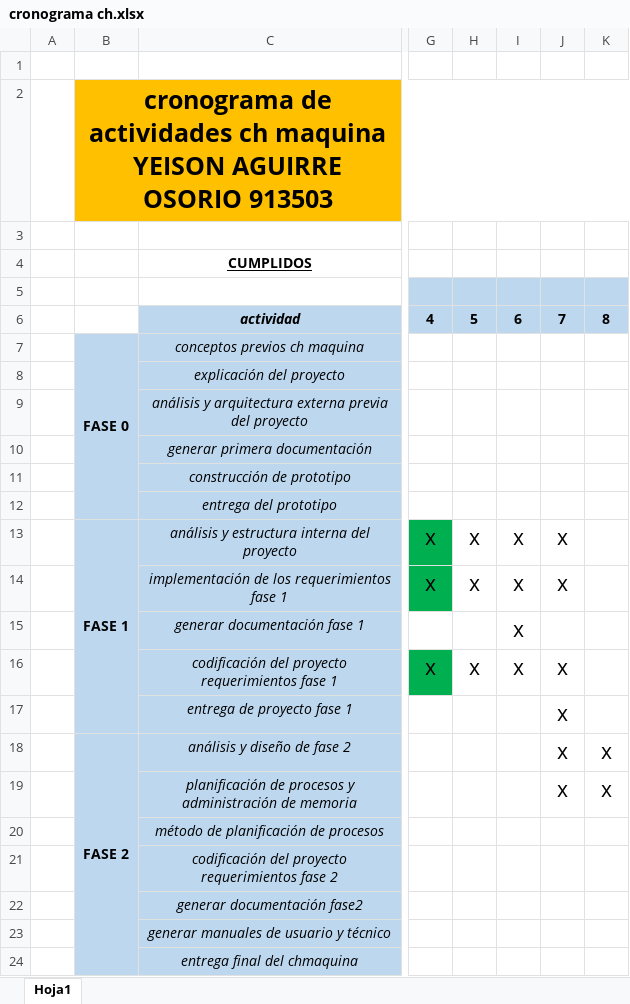
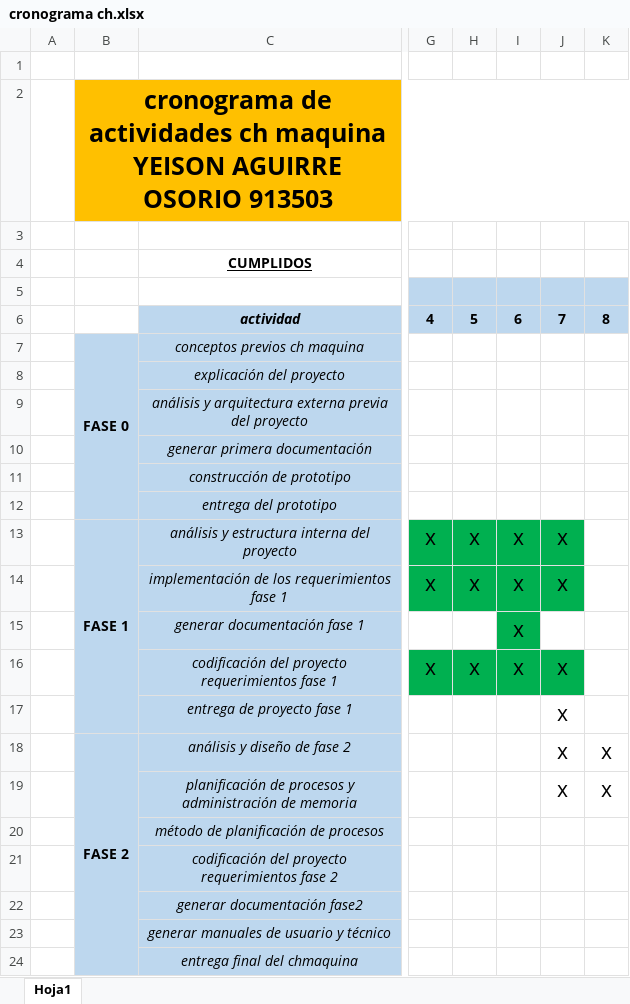
Before and after one commit to naufrago/CHMAQUINA, an Excel workbook: chmaquina/cronograma ch.xlsx, sheet Hoja1, drawn as a sheet; only a part is shown, gaps mark what is left out; values as stored, in another font and other column widths than the file's, no borders; the diff names each change by its address in the sheet, - before the commit and + after, or states it on an @@ line.

```diff
--- a/chmaquina/cronograma ch.xlsx (sheet Hoja1)
+++ b/chmaquina/cronograma ch.xlsx (sheet Hoja1)
-H13:J14 fill: none
+H13:J14 fill: #00B050
-I15 fill: none
+I15 fill: #00B050
-H16:J16 fill: none
+H16:J16 fill: #00B050
```
Also changed, not shown: 47 other files.
